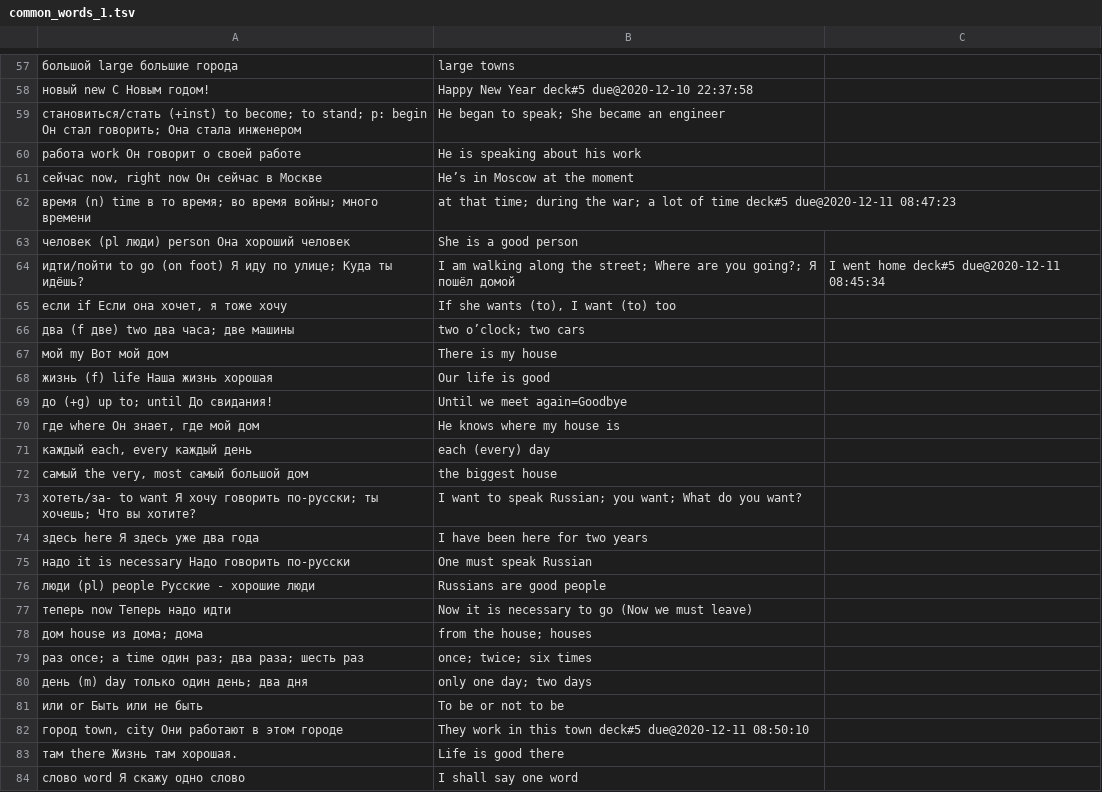
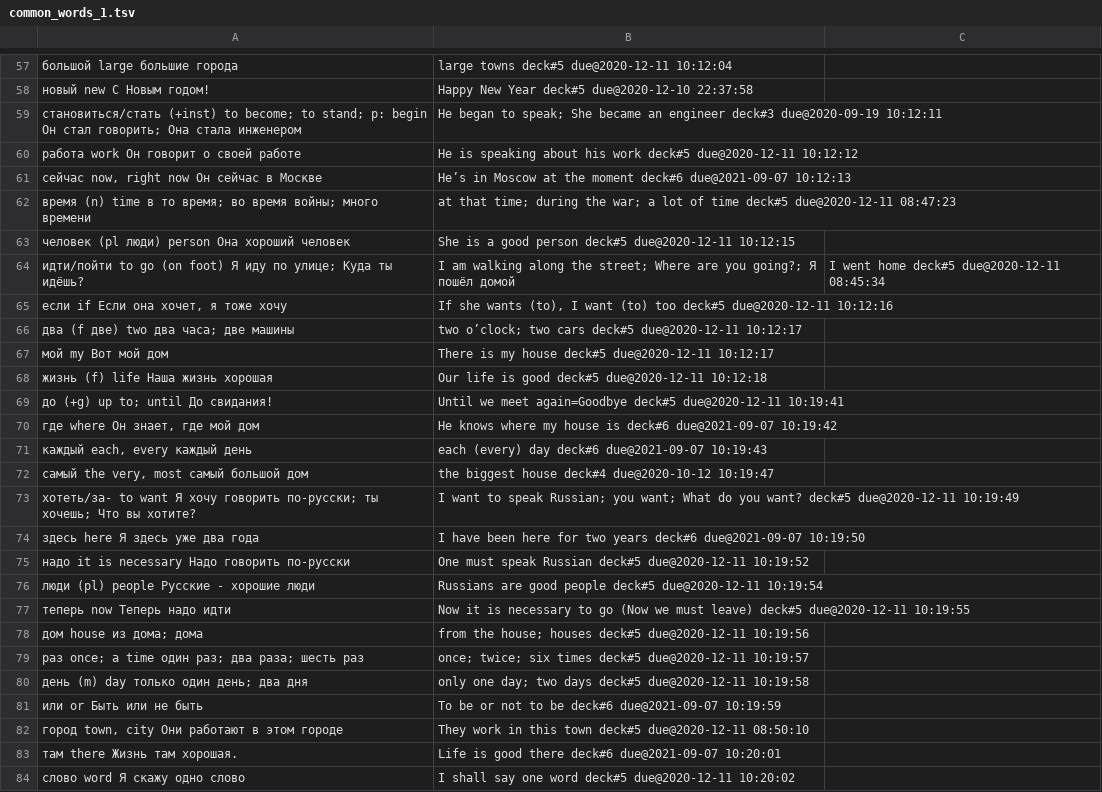
Before and after one commit to proycon/vocadata, a TSV file: ru/common_words_1.tsv, drawn as a sheet; only a part is shown, gaps mark what is left out; the diff covers the shown part only.

```diff
--- a/ru/common_words_1.tsv
+++ b/ru/common_words_1.tsv
@@ -57,28 +57,28 @@
-большой	large	большие города|large towns
+большой	large	большие города|large towns	deck#5	due@2020-12-11 10:12:04
 новый	new	С Новым годом!|Happy New Year	deck#5	due@2020-12-10 22:37:58
-становиться/стать (+inst)	to become; to stand; p: begin	Он стал говорить; Она стала инженером|He began to speak; She became an engineer
-работа	work	Он говорит о своей работе|He is speaking about his work
-сейчас	now, right now	Он сейчас в Москве|He’s in Moscow at the moment
+становиться/стать (+inst)	to become; to stand; p: begin	Он стал говорить; Она стала инженером|He began to speak; She became an engineer	deck#3	due@2020-09-19 10:12:11
+работа	work	Он говорит о своей работе|He is speaking about his work	deck#5	due@2020-12-11 10:12:12
+сейчас	now, right now	Он сейчас в Москве|He’s in Moscow at the moment	deck#6	due@2021-09-07 10:12:13
 время (n)	time	в то время; во время войны; много времени|at that time; during the war; a lot of time	deck#5	due@2020-12-11 08:47:23
-человек (pl люди)	person	Она хороший человек|She is a good person
+человек (pl люди)	person	Она хороший человек|She is a good person	deck#5	due@2020-12-11 10:12:15
 идти/пойти	to go (on foot)	Я иду по улице; Куда ты идёшь?|I am walking along the street; Where are you going?; Я пошёл домой|I went home	deck#5	due@2020-12-11 08:45:34
-если	if	Если она хочет, я тоже хочу|If she wants (to), I want (to) too
-два (f две)	two	два часа; две машины|two o’clock; two cars
-мой	my	Вот мой дом|There is my house
-жизнь (f)	life	Наша жизнь хорошая|Our life is good
-до (+g)	up to; until	До свидания!|Until we meet again=Goodbye
-где	where	Он знает, где мой дом|He knows where my house is
-каждый	each, every	каждый день|each (every) day
-самый	the very, most	самый большой дом|the biggest house
-хотеть/за-	to want	Я хочу говорить по-русски; ты хочешь; Что вы хотите?|I want to speak Russian; you want; What do you want?
-здесь	here	Я здесь уже два года|I have been here for two years
-надо	it is necessary	Надо говорить по-русски|One must speak Russian
-люди (pl)	people	Русские - хорошие люди|Russians are good people
-теперь	now	Теперь надо идти|Now it is necessary to go (Now we must leave)
-дом	house	из дома; дома|from the house; houses
-раз	once; a time	один раз; два раза; шесть раз|once; twice; six times
-день (m)	day	только один день; два дня|only one day; two days
-или	or	Быть или не быть|To be or not to be
+если	if	Если она хочет, я тоже хочу|If she wants (to), I want (to) too	deck#5	due@2020-12-11 10:12:16
+два (f две)	two	два часа; две машины|two o’clock; two cars	deck#5	due@2020-12-11 10:12:17
+мой	my	Вот мой дом|There is my house	deck#5	due@2020-12-11 10:12:17
+жизнь (f)	life	Наша жизнь хорошая|Our life is good	deck#5	due@2020-12-11 10:12:18
+до (+g)	up to; until	До свидания!|Until we meet again=Goodbye	deck#5	due@2020-12-11 10:19:41
+где	where	Он знает, где мой дом|He knows where my house is	deck#6	due@2021-09-07 10:19:42
+каждый	each, every	каждый день|each (every) day	deck#6	due@2021-09-07 10:19:43
+самый	the very, most	самый большой дом|the biggest house	deck#4	due@2020-10-12 10:19:47
+хотеть/за-	to want	Я хочу говорить по-русски; ты хочешь; Что вы хотите?|I want to speak Russian; you want; What do you want?	deck#5	due@2020-12-11 10:19:49
+здесь	here	Я здесь уже два года|I have been here for two years	deck#6	due@2021-09-07 10:19:50
+надо	it is necessary	Надо говорить по-русски|One must speak Russian	deck#5	due@2020-12-11 10:19:52
+люди (pl)	people	Русские - хорошие люди|Russians are good people	deck#5	due@2020-12-11 10:19:54
+теперь	now	Теперь надо идти|Now it is necessary to go (Now we must leave)	deck#5	due@2020-12-11 10:19:55
+дом	house	из дома; дома|from the house; houses	deck#5	due@2020-12-11 10:19:56
+раз	once; a time	один раз; два раза; шесть раз|once; twice; six times	deck#5	due@2020-12-11 10:19:57
+день (m)	day	только один день; два дня|only one day; two days	deck#5	due@2020-12-11 10:19:58
+или	or	Быть или не быть|To be or not to be	deck#6	due@2021-09-07 10:19:59
 город	town, city	Они работают в этом городе|They work in this town	deck#5	due@2020-12-11 08:50:10
-там	there	Жизнь там хорошая.|Life is good there
-слово	word	Я скажу одно слово|I shall say one word
+там	there	Жизнь там хорошая.|Life is good there	deck#6	due@2021-09-07 10:20:01
+слово	word	Я скажу одно слово|I shall say one word	deck#5	due@2020-12-11 10:20:02
```
Also changed, not shown: 2 added rows and 55 edited cells elsewhere in this file.
